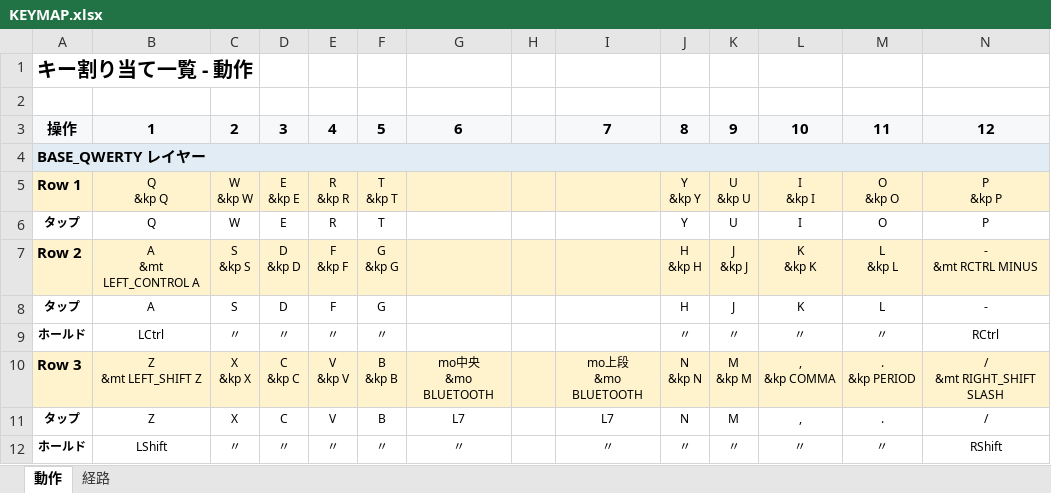
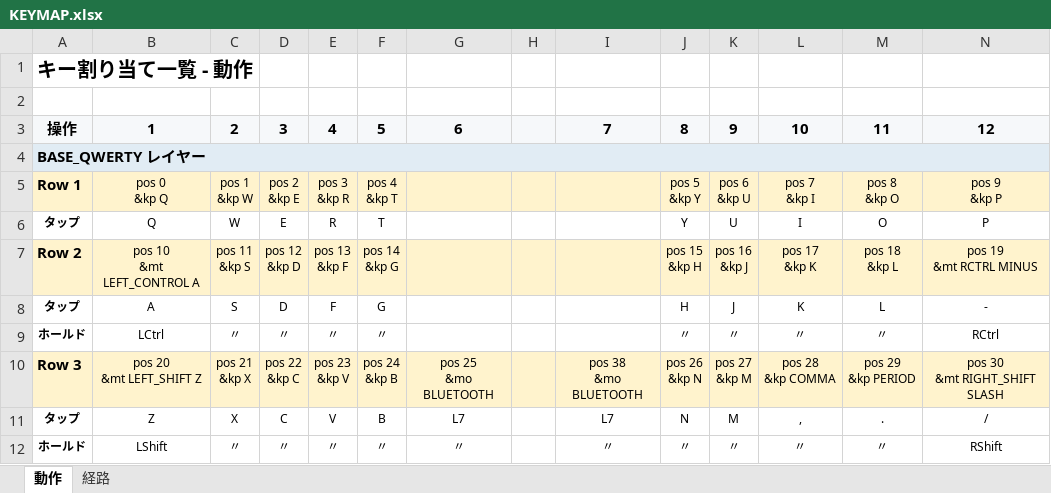
Before and after one commit to ryo-aoki-pc/zmk-config-AroundFortyRB, an Excel workbook: KEYMAP.xlsx, sheet 動作, drawn as a sheet; only a part is shown; values as stored, in another font and other column widths than the file's, no borders; ↵ is a line break in a cell; the diff covers the shown part only; the diff names each change by its address in the sheet, - before the commit and + after, or states it on an @@ line.

```diff
--- a/KEYMAP.xlsx (sheet 動作)
+++ b/KEYMAP.xlsx (sheet 動作)
-B5: Q ↵ &kp Q
+B5: pos 0 ↵ &kp Q
-C5: W ↵ &kp W
+C5: pos 1 ↵ &kp W
-D5: E ↵ &kp E
+D5: pos 2 ↵ &kp E
-E5: R ↵ &kp R
+E5: pos 3 ↵ &kp R
-F5: T ↵ &kp T
+F5: pos 4 ↵ &kp T
-J5: Y ↵ &kp Y
+J5: pos 5 ↵ &kp Y
-K5: U ↵ &kp U
+K5: pos 6 ↵ &kp U
-L5: I ↵ &kp I
+L5: pos 7 ↵ &kp I
-M5: O ↵ &kp O
+M5: pos 8 ↵ &kp O
-N5: P ↵ &kp P
+N5: pos 9 ↵ &kp P
-B7: A ↵ &mt LEFT_CONTROL A
+B7: pos 10 ↵ &mt LEFT_CONTROL A
-C7: S ↵ &kp S
+C7: pos 11 ↵ &kp S
-D7: D ↵ &kp D
+D7: pos 12 ↵ &kp D
-E7: F ↵ &kp F
+E7: pos 13 ↵ &kp F
-F7: G ↵ &kp G
+F7: pos 14 ↵ &kp G
-J7: H ↵ &kp H
+J7: pos 15 ↵ &kp H
-K7: J ↵ &kp J
+K7: pos 16 ↵ &kp J
-L7: K ↵ &kp K
+L7: pos 17 ↵ &kp K
-M7: L ↵ &kp L
+M7: pos 18 ↵ &kp L
-N7: - ↵ &mt RCTRL MINUS
+N7: pos 19 ↵ &mt RCTRL MINUS
-B10: Z ↵ &mt LEFT_SHIFT Z
+B10: pos 20 ↵ &mt LEFT_SHIFT Z
-C10: X ↵ &kp X
+C10: pos 21 ↵ &kp X
-D10: C ↵ &kp C
+D10: pos 22 ↵ &kp C
-E10: V ↵ &kp V
+E10: pos 23 ↵ &kp V
-F10: B ↵ &kp B
+F10: pos 24 ↵ &kp B
-G10: mo中央 ↵ &mo BLUETOOTH
+G10: pos 25 ↵ &mo BLUETOOTH
-I10: mo上段 ↵ &mo BLUETOOTH
+I10: pos 38 ↵ &mo BLUETOOTH
-J10: N ↵ &kp N
+J10: pos 26 ↵ &kp N
-K10: M ↵ &kp M
+K10: pos 27 ↵ &kp M
-L10: , ↵ &kp COMMA
+L10: pos 28 ↵ &kp COMMA
-M10: . ↵ &kp PERIOD
+M10: pos 29 ↵ &kp PERIOD
-N10: / ↵ &mt RIGHT_SHIFT SLASH
+N10: pos 30 ↵ &mt RIGHT_SHIFT SLASH
```
Also changed, not shown: 6 added rows, 6 removed rows and 286 edited cells elsewhere in this sheet, sheet 経路, 1 other file.
